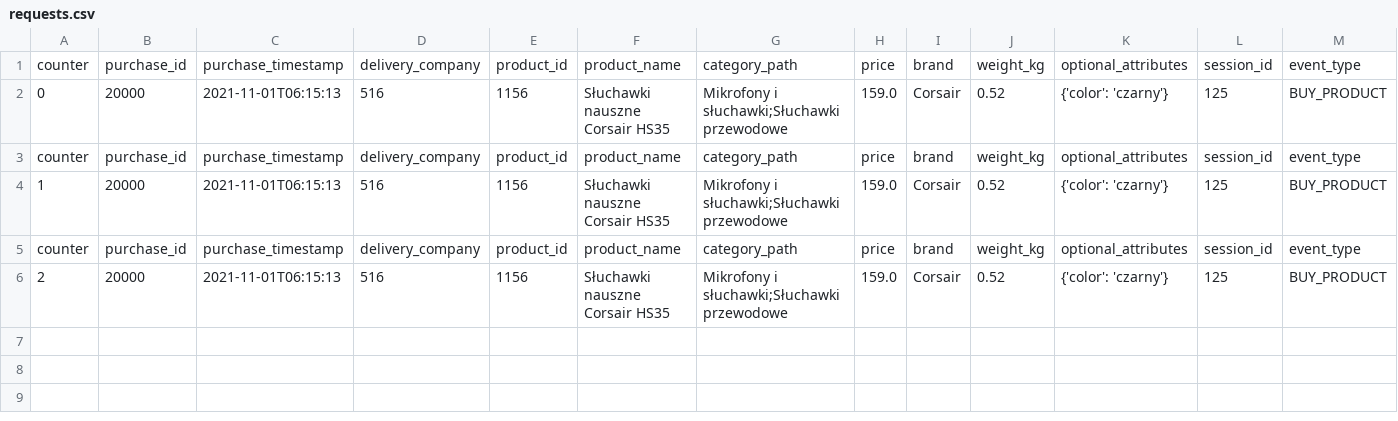
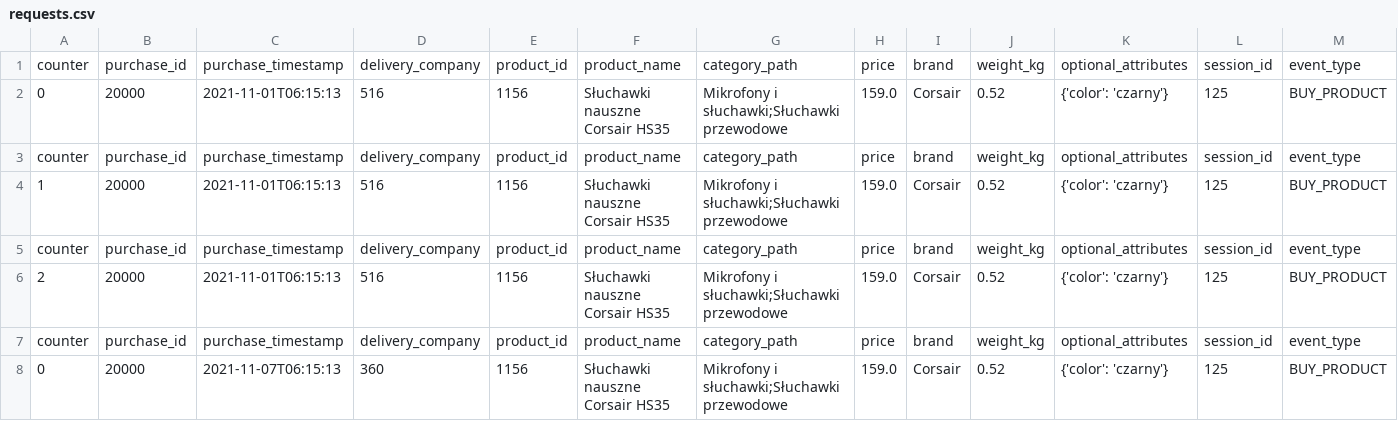
Before and after one commit to milosz-l/delivery-time, a CSV file: logs/requests.csv, drawn as a sheet; only a part is shown; rows hold the shown columns only; the diff names each change by its address in the sheet, - before the commit and + after, or states it on an @@ line.

Commit message:
added data folder

```diff
--- a/logs/requests.csv
+++ b/logs/requests.csv
+row 7: counter | purchase_id | purchase_timestamp | delivery_company | product_id | product_name | category_path | price | brand | weight_kg | optional_attributes | session_id | event_type
+row 8: 0 | 20000 | 2021-11-07T06:15:13 | 360 | 1156 | Słuchawki nauszne Corsair HS35 | Mikrofony i słuchawki;Słuchawki przewodowe | 159.0 | Corsair | 0.52 | {'color': 'czarny'} | 125 | BUY_PRODUCT
```
Also changed, not shown: 45 other files.
